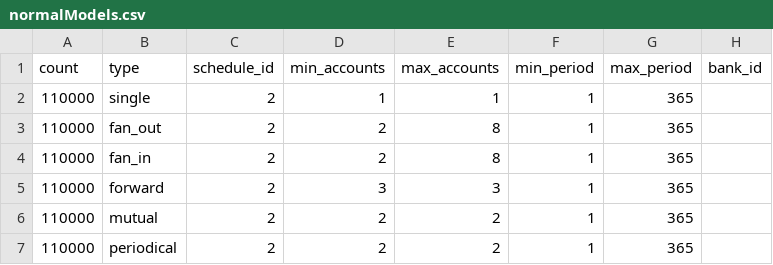
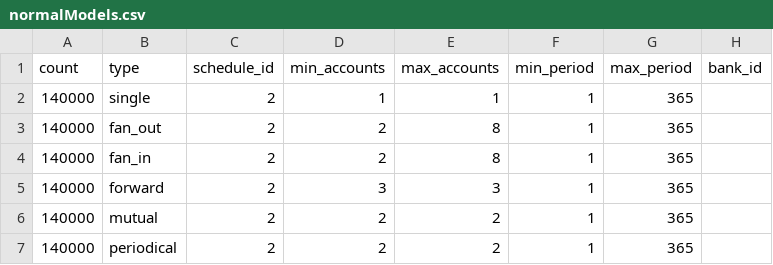
Before and after one commit to aidotse/flib, a CSV file: AMLsim/paramFiles/100K_accts/normalModels.csv, drawn as a sheet.

```diff
--- a/AMLsim/paramFiles/100K_accts/normalModels.csv
+++ b/AMLsim/paramFiles/100K_accts/normalModels.csv
@@ -1,7 +1,7 @@
 count,type,schedule_id,min_accounts,max_accounts,min_period,max_period,bank_id
-110000,single,2,1,1,1,365,
-110000,fan_out,2,2,8,1,365,
-110000,fan_in,2,2,8,1,365,
-110000,forward,2,3,3,1,365,
-110000,mutual,2,2,2,1,365,
-110000,periodical,2,2,2,1,365,
+140000,single,2,1,1,1,365,
+140000,fan_out,2,2,8,1,365,
+140000,fan_in,2,2,8,1,365,
+140000,forward,2,3,3,1,365,
+140000,mutual,2,2,2,1,365,
+140000,periodical,2,2,2,1,365,
```
Also changed, not shown: 28 other files.
